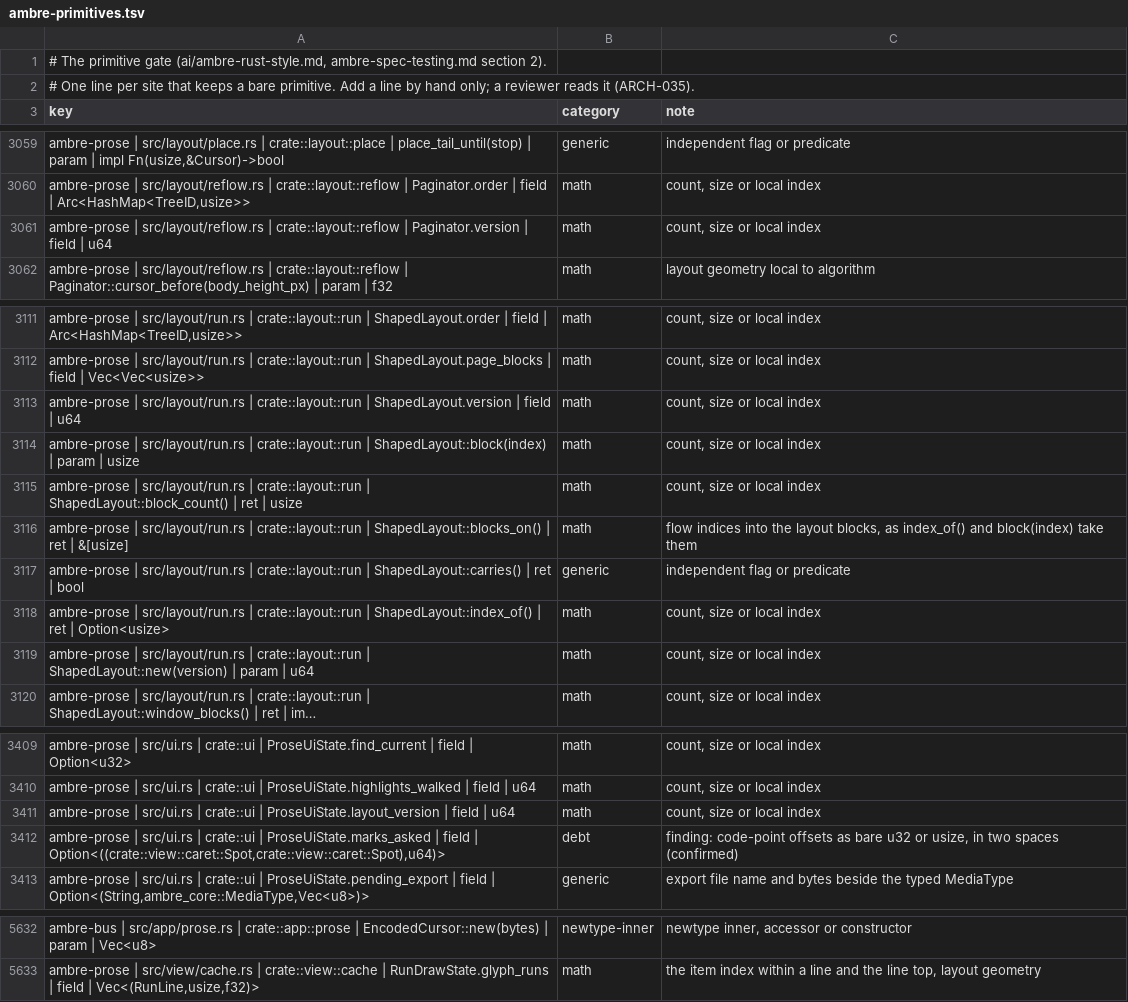
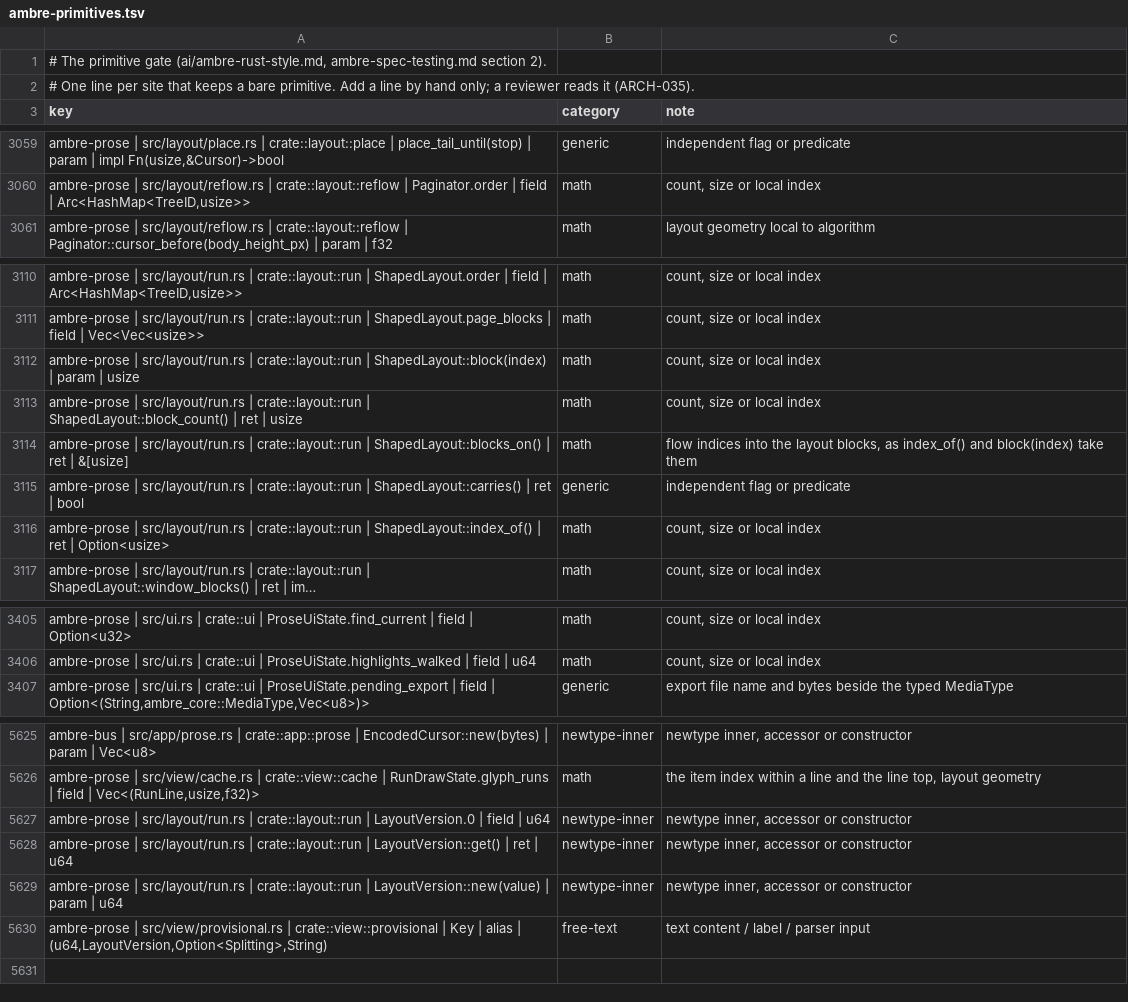
Before and after one commit to ambre-suite/ambre, a TSV file: specs/1-Foundations/ambre-primitives.tsv, drawn as a sheet; only a part is shown, gaps mark what is left out; long unchanged cells end in …; removed rows and columns are numbered as before the commit, all else as after; the diff covers the shown part only; the diff names each change by its address in the sheet, - before the commit and + after, or states it on an @@ line.

```diff
--- a/specs/1-Foundations/ambre-primitives.tsv
+++ b/specs/1-Foundations/ambre-primitives.tsv
-row 3061: ambre-prose | src/layout/reflow.rs | crate::layout::reflow | Paginator.version | field | u64 | math | count, size or local index
-row 3113: ambre-prose | src/layout/run.rs | crate::layout::run | ShapedLayout.version | field | u64 | math | count, size or local index
-row 3119: ambre-prose | src/layout/run.rs | crate::layout::run | ShapedLayout::new(version) | param | u64 | math | count, size or local index
-row 3411: ambre-prose | src/ui.rs | crate::ui | ProseUiState.layout_version | field | u64 | math | count, size or local index
-row 3412: ambre-prose | src/ui.rs | crate::ui | ProseUiState.marks_asked | field | Option<((crate::view::caret::Spot,crate::view::caret::Spot),u64)> | debt | finding: code-point offsets as bare u32 or usize, in two spaces (confirmed)
+row 5627: ambre-prose | src/layout/run.rs | crate::layout::run | LayoutVersion.0 | field | u64 | newtype-inner | newtype inner, accessor or constructor
+row 5628: ambre-prose | src/layout/run.rs | crate::layout::run | LayoutVersion::get() | ret | u64 | newtype-inner | newtype inner, accessor or constructor
+row 5629: ambre-prose | src/layout/run.rs | crate::layout::run | LayoutVersion::new(value) | param | u64 | newtype-inner | newtype inner, accessor or constructor
+row 5630: ambre-prose | src/view/provisional.rs | crate::view::provisional | Key | alias | (u64,LayoutVersion,Option<Splitting>,String) | free-text | text content / label / parser input
```
Also changed, not shown: 2 removed rows elsewhere in this file, 8 other files.
